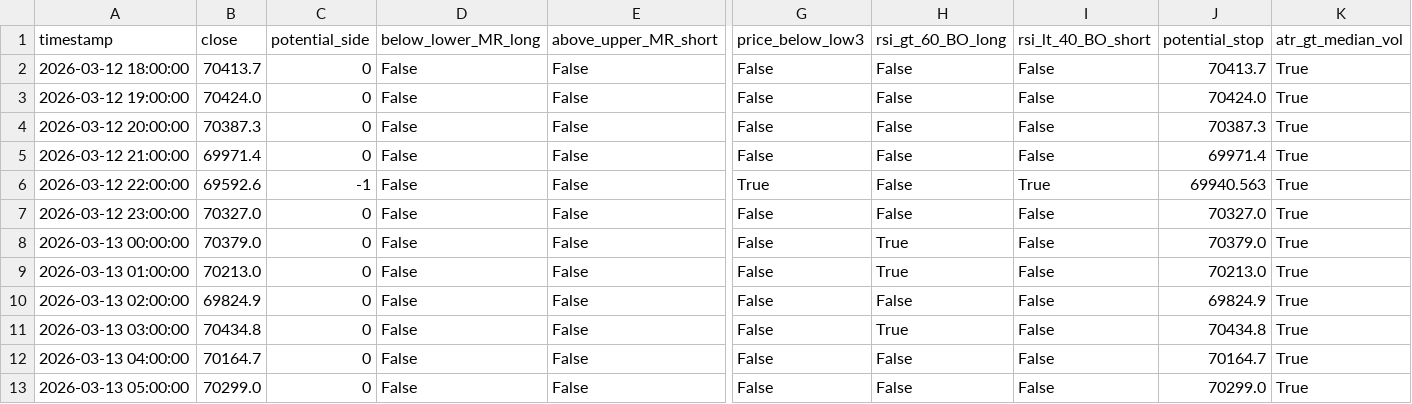
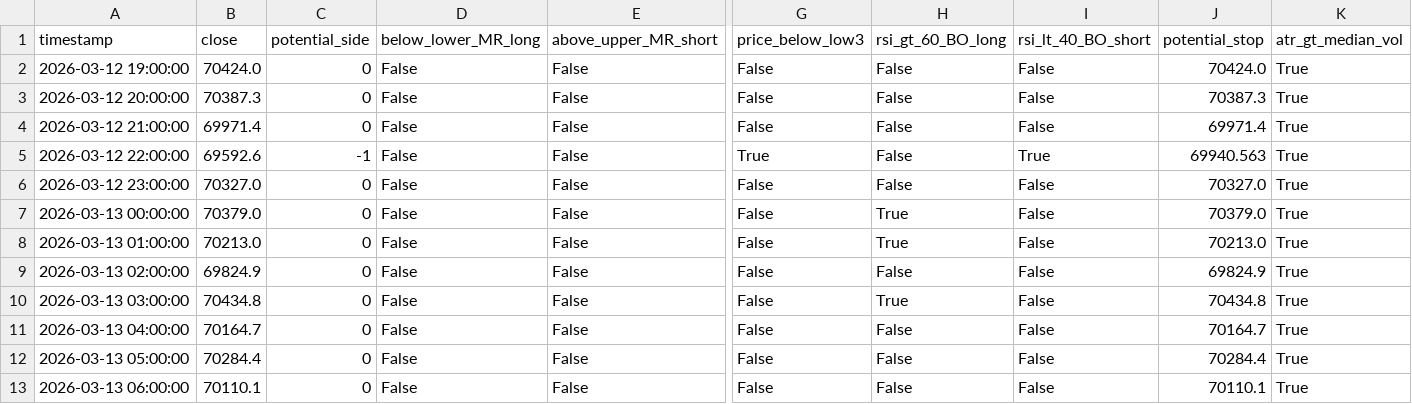
Before and after one commit to cdavocazh/btc-db-v3, a CSV file: backtest_results/conditions.csv, drawn as a sheet; only a part is shown, gaps mark what is left out; removed rows and columns are numbered as before the commit, all else as after; rows hold the shown columns only; the diff names each change by its address in the sheet, - before the commit and + after, or states it on an @@ line.

```diff
--- a/backtest_results/conditions.csv
+++ b/backtest_results/conditions.csv
-row 2: 2026-03-12 18:00:00 | 70413.7 | 0 | False | False | False | False | False | 70413.7 | True
-B12 (close): 70299.0
+B12 (close): 70284.4
-J12 (potential_stop): 70299.0
+J12 (potential_stop): 70284.4
+row 13: 2026-03-13 06:00:00 | 70110.1 | 0 | False | False | False | False | False | 70110.1 | True
```
Also changed, not shown: backtest_results/indicators.csv, 3 other files.
